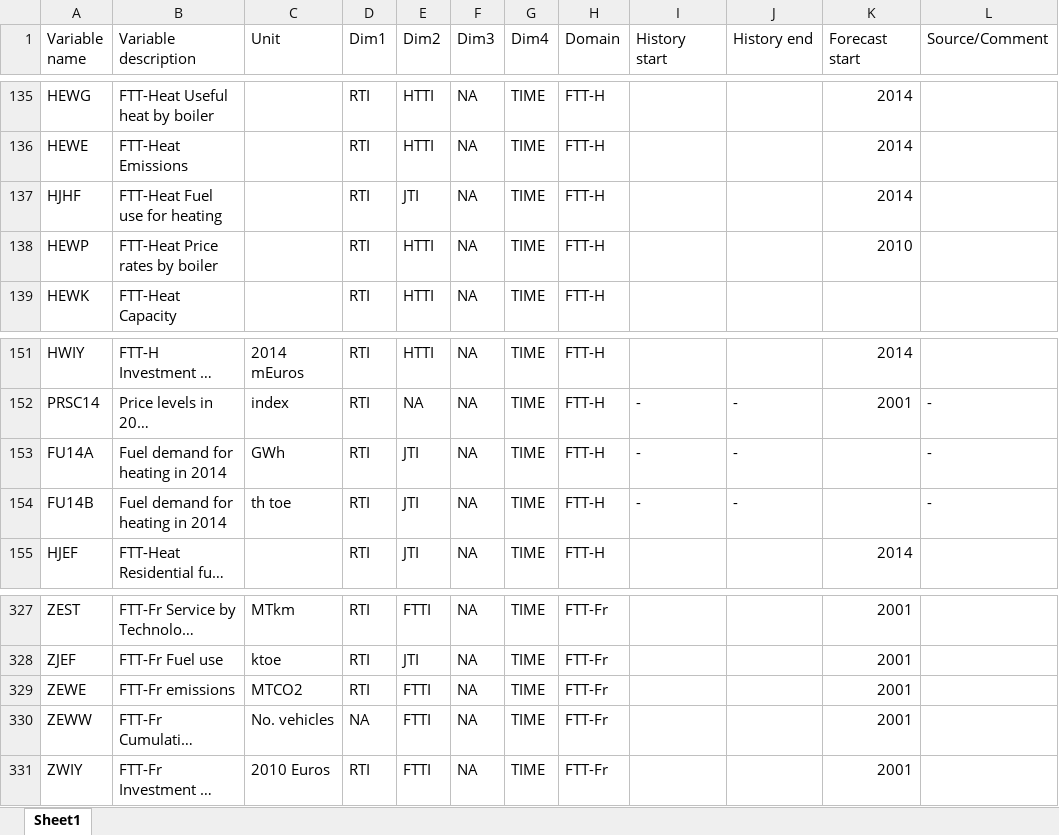
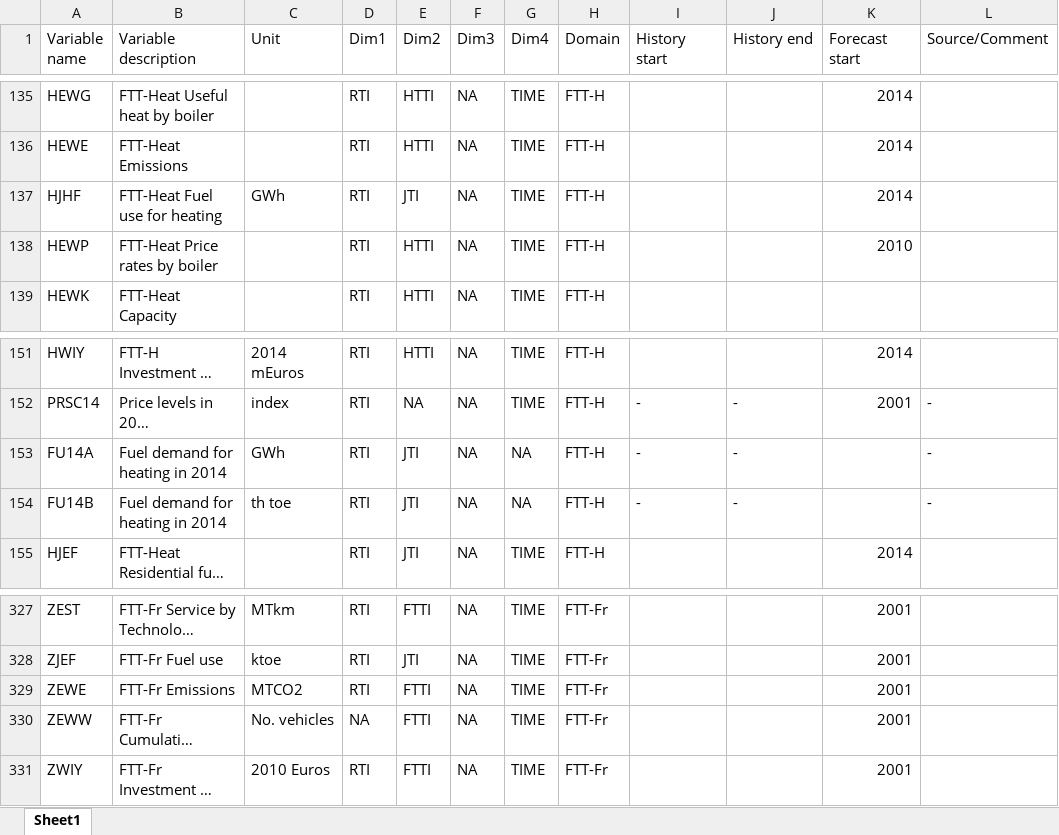
Before and after one commit to cpmodel/FTT_StandAlone, an Excel workbook: Utilities/titles/VariableListing.xlsx, sheet Sheet1, drawn as a sheet; only a part is shown, gaps mark what is left out; long unchanged cells end in …; values as stored, in another font and other column widths than the file's, no borders; the diff names each change by its address in the sheet, - before the commit and + after, or states it on an @@ line.

Commit message:
Computing HJEF, halfway done
Start computing HJEF. Have made sure the FU14A/FU14B are correct, but still need to work on the non-heat aspect. Will likely only do it for electricity.

```diff
--- a/Utilities/titles/VariableListing.xlsx (sheet Sheet1)
+++ b/Utilities/titles/VariableListing.xlsx (sheet Sheet1)
-C137 (Unit): (empty)
+C137 (Unit): GWh
-G153:G154 (Dim4): TIME
+G153:G154 (Dim4): NA
-B329 (Variable description): FTT-Fr emissions
+B329 (Variable description): FTT-Fr Emissions
```
Also changed, not shown: 8 other files.
